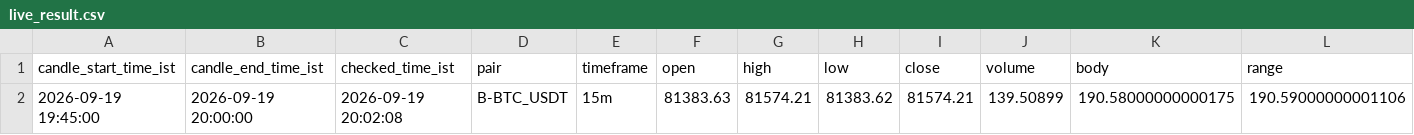
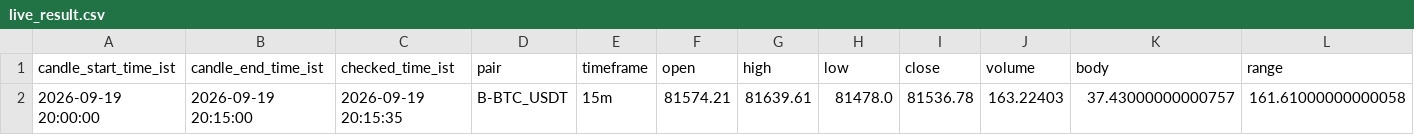
Before and after one commit to bera993258-design/coindcx-candle-alert, a CSV file: output/live_result.csv, drawn as a sheet; only a part is shown; removed rows and columns are numbered as before the commit, all else as after; rows hold the shown columns only; the diff names each change by its address in the sheet, - before the commit and + after, or states it on an @@ line.

```diff
--- a/output/live_result.csv
+++ b/output/live_result.csv
-row 2: 2026-09-19 19:45:00 | 2026-09-19 20:00:00 | 2026-09-19 20:02:08 | B-BTC_USDT | 15m | 81383.63 | 81574.21 | 81383.62 | 81574.21 | 139.50899 | 190.58000000000175 | 190.59000000001106
+row 2: 2026-09-19 20:00:00 | 2026-09-19 20:15:00 | 2026-09-19 20:15:35 | B-BTC_USDT | 15m | 81574.21 | 81639.61 | 81478.0 | 81536.78 | 163.22403 | 37.43000000000757 | 161.61000000000058
```
Also changed, not shown: output/closed_candles_history.csv, 1 other file.
